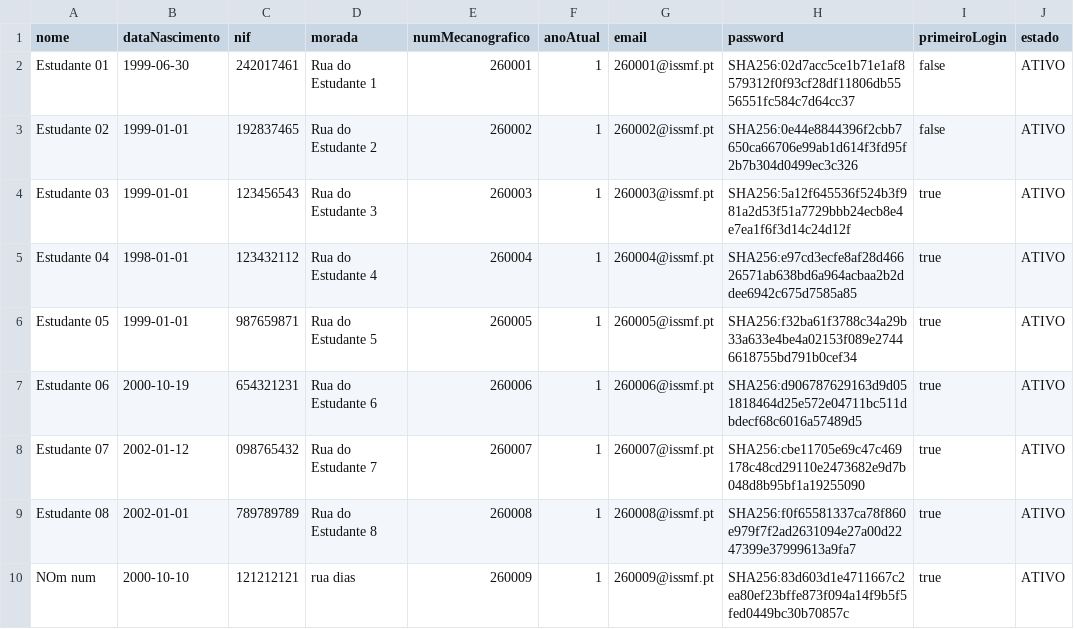
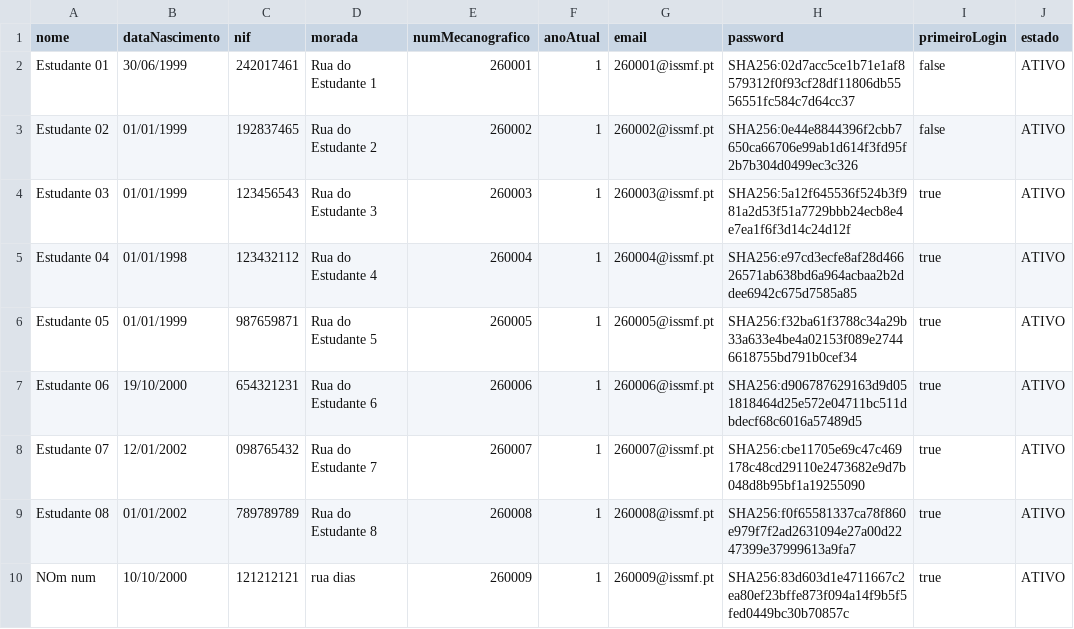
Before and after one commit to Guiizz/LP2-G4, a CSV file: csv/estudantes.csv, drawn as a sheet.

```diff
--- a/csv/estudantes.csv
+++ b/csv/estudantes.csv
@@ -1,10 +1,10 @@
 nome;dataNascimento;nif;morada;numMecanografico;anoAtual;email;password;primeiroLogin;estado
-Estudante 01;1999-06-30;242017461;Rua do Estudante 1;260001;1;260001@issmf.pt;SHA256:02d7acc5ce1b71e1af8579312f0f93cf28df11806db5556551fc584c7d64cc37;false;ATIVO
-Estudante 02;1999-01-01;192837465;Rua do Estudante 2;260002;1;260002@issmf.pt;SHA256:0e44e8844396f2cbb7650ca66706e99ab1d614f3fd95f2b7b304d0499ec3c326;false;ATIVO
-Estudante 03;1999-01-01;123456543;Rua do Estudante 3;260003;1;260003@issmf.pt;SHA256:5a12f645536f524b3f981a2d53f51a7729bbb24ecb8e4e7ea1f6f3d14c24d12f;true;ATIVO
-Estudante 04;1998-01-01;123432112;Rua do Estudante 4;260004;1;260004@issmf.pt;SHA256:e97cd3ecfe8af28d46626571ab638bd6a964acbaa2b2ddee6942c675d7585a85;true;ATIVO
-Estudante 05;1999-01-01;987659871;Rua do Estudante 5;260005;1;260005@issmf.pt;SHA256:f32ba61f3788c34a29b33a633e4be4a02153f089e27446618755bd791b0cef34;true;ATIVO
-Estudante 06;2000-10-19;654321231;Rua do Estudante 6;260006;1;260006@issmf.pt;SHA256:d906787629163d9d051818464d25e572e04711bc511dbdecf68c6016a57489d5;true;ATIVO
-Estudante 07;2002-01-12;098765432;Rua do Estudante 7;260007;1;260007@issmf.pt;SHA256:cbe11705e69c47c469178c48cd29110e2473682e9d7b048d8b95bf1a19255090;true;ATIVO
-Estudante 08;2002-01-01;789789789;Rua do Estudante 8;260008;1;260008@issmf.pt;SHA256:f0f65581337ca78f860e979f7f2ad2631094e27a00d2247399e37999613a9fa7;true;ATIVO
-NOm num;2000-10-10;121212121;rua dias;260009;1;260009@issmf.pt;SHA256:83d603d1e4711667c2ea80ef23bffe873f094a14f9b5f5fed0449bc30b70857c;true;ATIVO
+Estudante 01;30/06/1999;242017461;Rua do Estudante 1;260001;1;260001@issmf.pt;SHA256:02d7acc5ce1b71e1af8579312f0f93cf28df11806db5556551fc584c7d64cc37;false;ATIVO
+Estudante 02;01/01/1999;192837465;Rua do Estudante 2;260002;1;260002@issmf.pt;SHA256:0e44e8844396f2cbb7650ca66706e99ab1d614f3fd95f2b7b304d0499ec3c326;false;ATIVO
+Estudante 03;01/01/1999;123456543;Rua do Estudante 3;260003;1;260003@issmf.pt;SHA256:5a12f645536f524b3f981a2d53f51a7729bbb24ecb8e4e7ea1f6f3d14c24d12f;true;ATIVO
+Estudante 04;01/01/1998;123432112;Rua do Estudante 4;260004;1;260004@issmf.pt;SHA256:e97cd3ecfe8af28d46626571ab638bd6a964acbaa2b2ddee6942c675d7585a85;true;ATIVO
+Estudante 05;01/01/1999;987659871;Rua do Estudante 5;260005;1;260005@issmf.pt;SHA256:f32ba61f3788c34a29b33a633e4be4a02153f089e27446618755bd791b0cef34;true;ATIVO
+Estudante 06;19/10/2000;654321231;Rua do Estudante 6;260006;1;260006@issmf.pt;SHA256:d906787629163d9d051818464d25e572e04711bc511dbdecf68c6016a57489d5;true;ATIVO
+Estudante 07;12/01/2002;098765432;Rua do Estudante 7;260007;1;260007@issmf.pt;SHA256:cbe11705e69c47c469178c48cd29110e2473682e9d7b048d8b95bf1a19255090;true;ATIVO
+Estudante 08;01/01/2002;789789789;Rua do Estudante 8;260008;1;260008@issmf.pt;SHA256:f0f65581337ca78f860e979f7f2ad2631094e27a00d2247399e37999613a9fa7;true;ATIVO
+NOm num;10/10/2000;121212121;rua dias;260009;1;260009@issmf.pt;SHA256:83d603d1e4711667c2ea80ef23bffe873f094a14f9b5f5fed0449bc30b70857c;true;ATIVO
```
Also changed, not shown: csv/cursos.csv, csv/docentes.csv, 31 other files.
